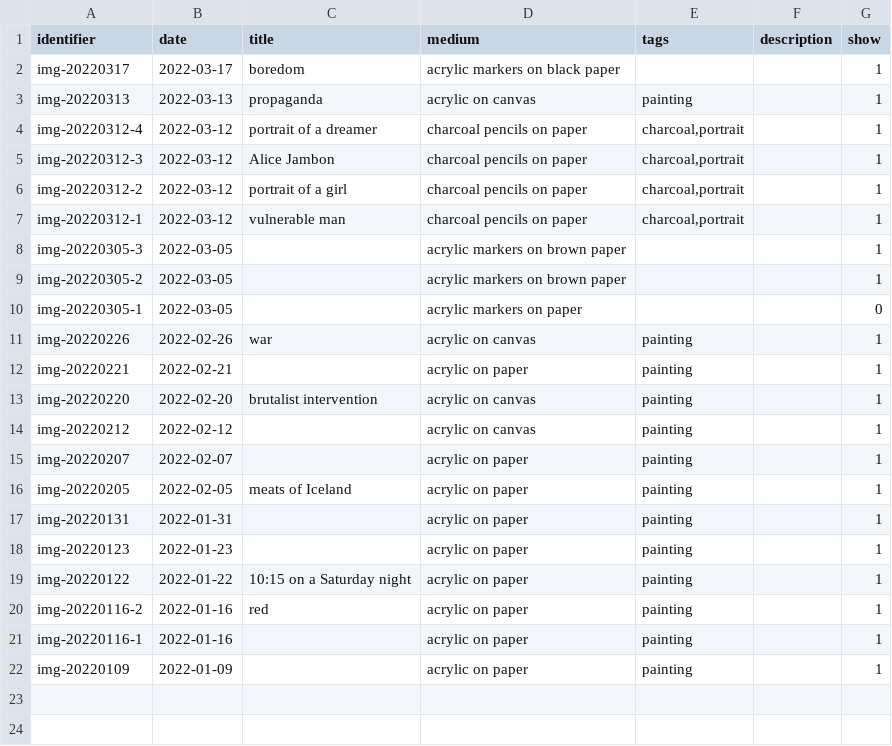
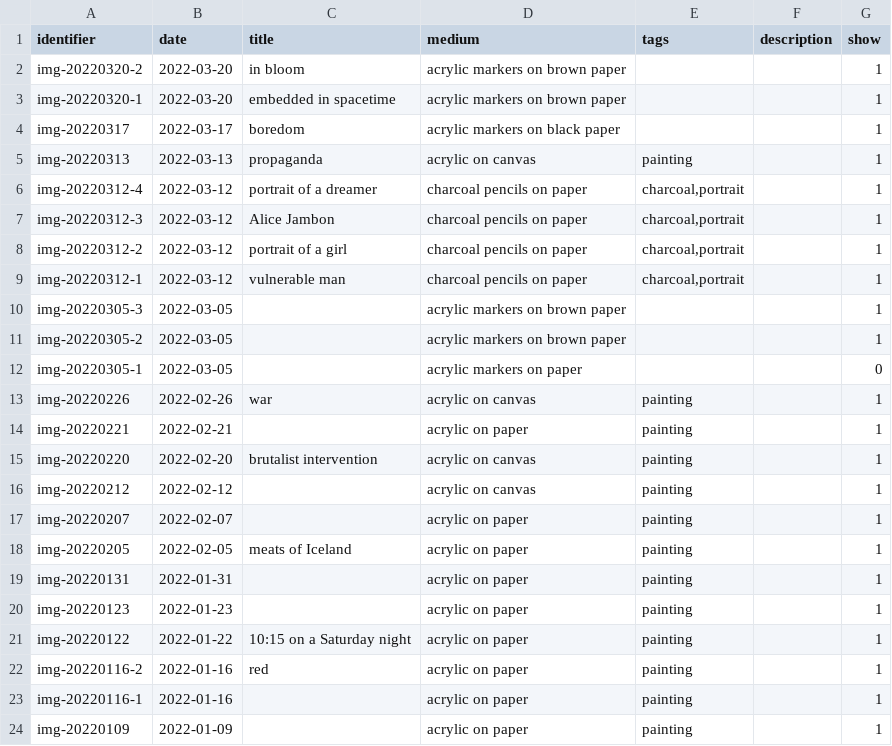
Before and after one commit to mjambon/blog, a CSV file: src/gallery/data.csv, drawn as a sheet.

```diff
--- a/src/gallery/data.csv
+++ b/src/gallery/data.csv
@@ -1,2 +1,4 @@
 identifier,date,title,medium,tags,description,show
+img-20220320-2,2022-03-20,in bloom,acrylic markers on brown paper,,,1
+img-20220320-1,2022-03-20,embedded in spacetime,acrylic markers on brown paper,,,1
 img-20220317,2022-03-17,boredom,acrylic markers on black paper,,,1
```
Also changed, not shown: 14 other files.
